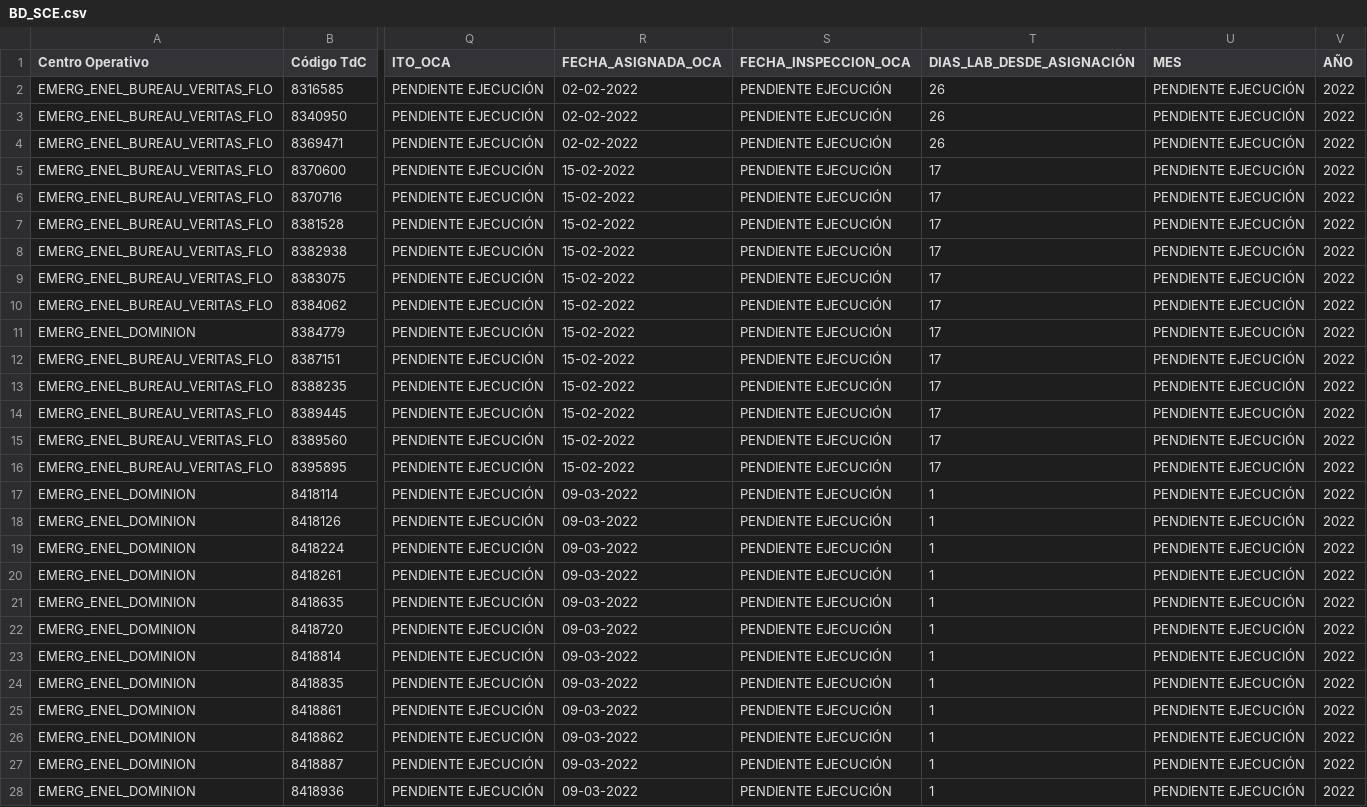
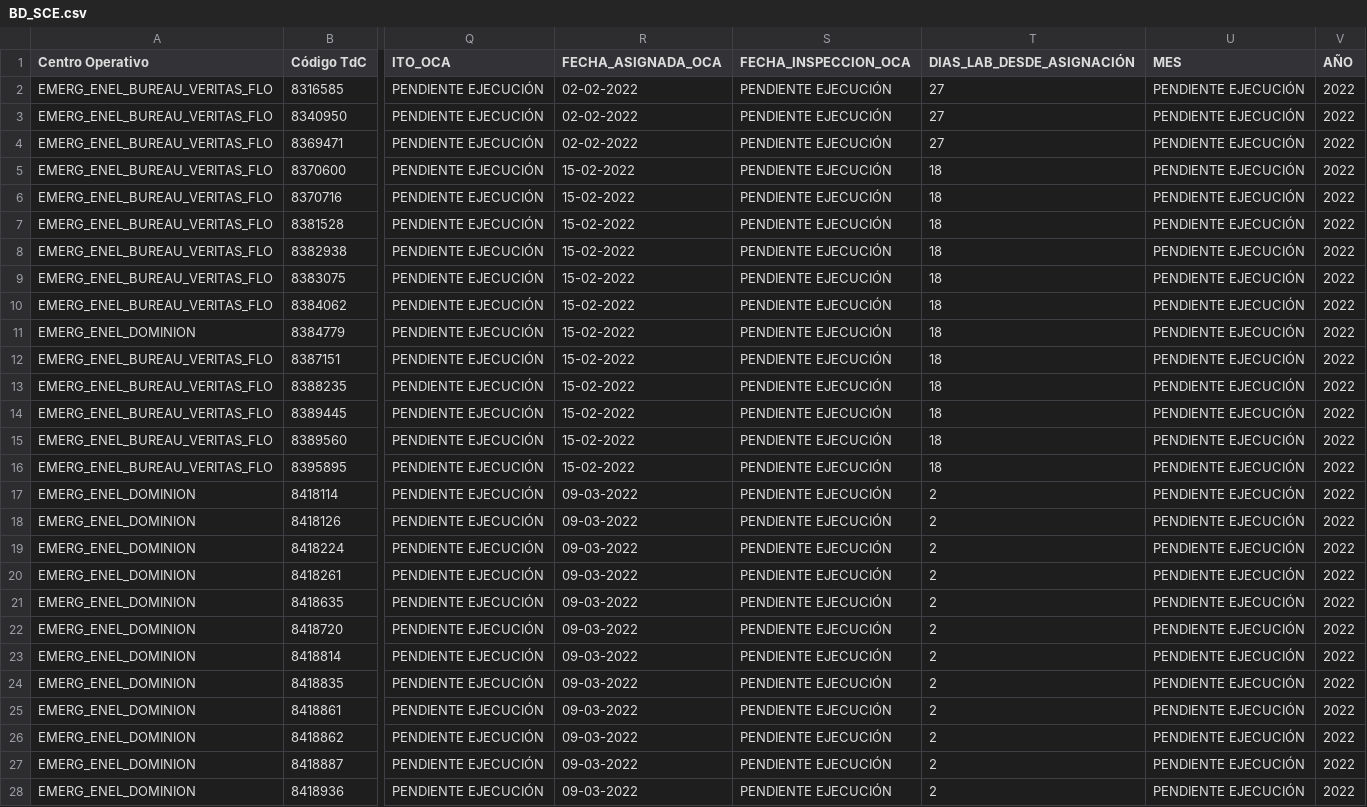
Before and after one commit to Unzzui/sce-asignaciones, a CSV file: BD_SCE.csv, drawn as a sheet; only a part is shown, gaps mark what is left out; the diff covers the shown part only; the diff names each change by its address in the sheet, - before the commit and + after, or states it on an @@ line.

Commit message:
Add files via upload

```diff
--- a/BD_SCE.csv
+++ b/BD_SCE.csv
-T2:T4 (DIAS_LAB_DESDE_ASIGNACIÓN): 26
+T2:T4 (DIAS_LAB_DESDE_ASIGNACIÓN): 27
-T5:T16 (DIAS_LAB_DESDE_ASIGNACIÓN): 17
+T5:T16 (DIAS_LAB_DESDE_ASIGNACIÓN): 18
-T17:T28 (DIAS_LAB_DESDE_ASIGNACIÓN): 1
+T17:T28 (DIAS_LAB_DESDE_ASIGNACIÓN): 2
```
Also changed, not shown: 71 edited cells elsewhere in this file.
